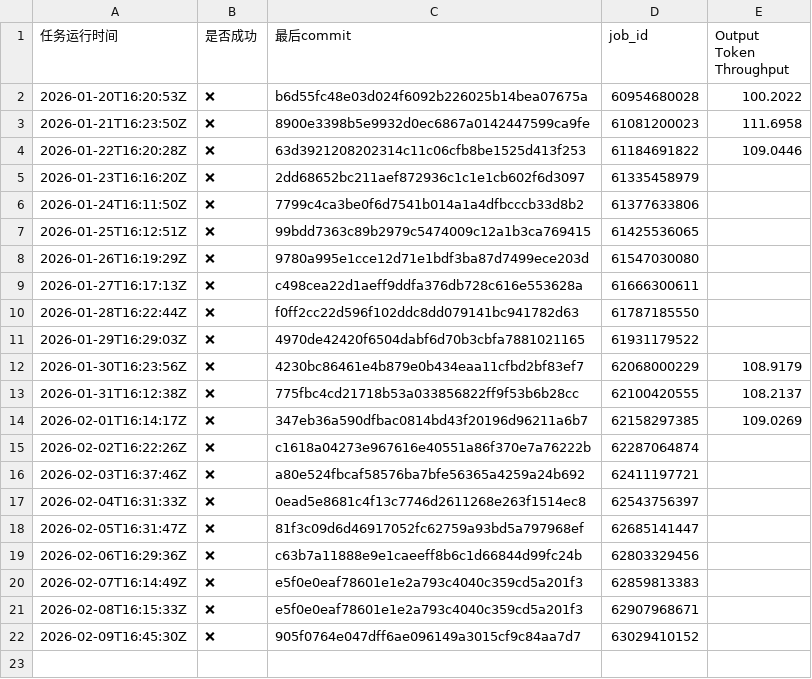
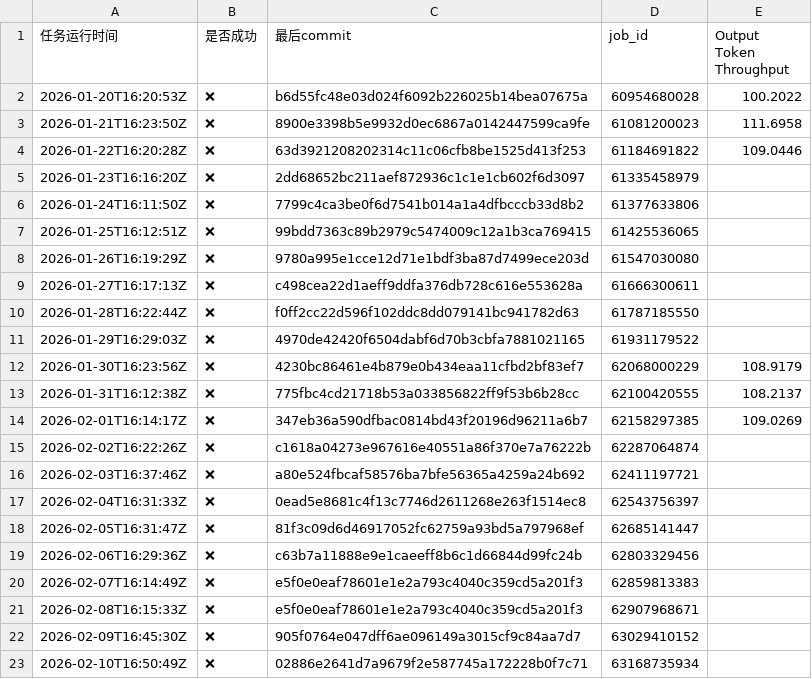
Before and after one commit to starmountain1997/gDS, a CSV file: gh_action_watcher/logs/test_deepseek_v3_2_w8a8_results.csv, drawn as a sheet; the diff names each change by its address in the sheet, - before the commit and + after, or states it on an @@ line.

```diff
--- a/gh_action_watcher/logs/test_deepseek_v3_2_w8a8_results.csv
+++ b/gh_action_watcher/logs/test_deepseek_v3_2_w8a8_results.csv
+row 23: 2026-02-10T16:50:49Z | ❌ | 02886e2641d7a9679f2e587745a172228b0f7c71 | 63168735934
```
Also changed, not shown: gh_action_watcher/logs/multi-node-dpsk3.2-2node_results.csv, 2 other files.
